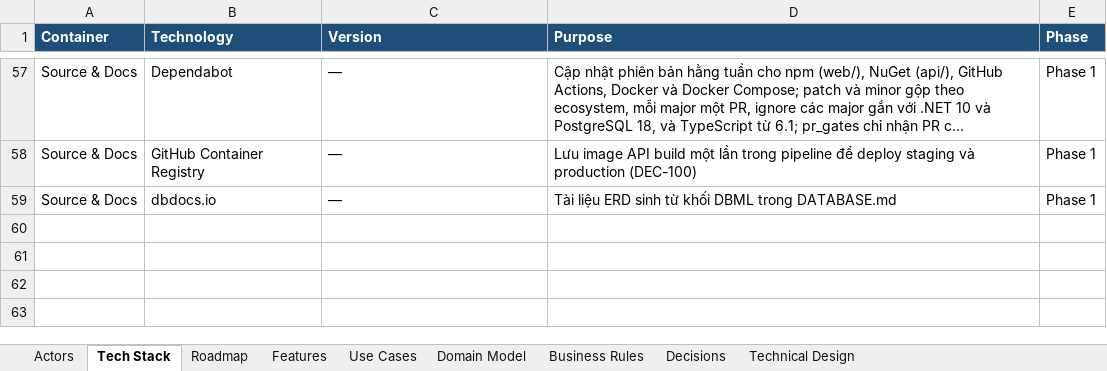
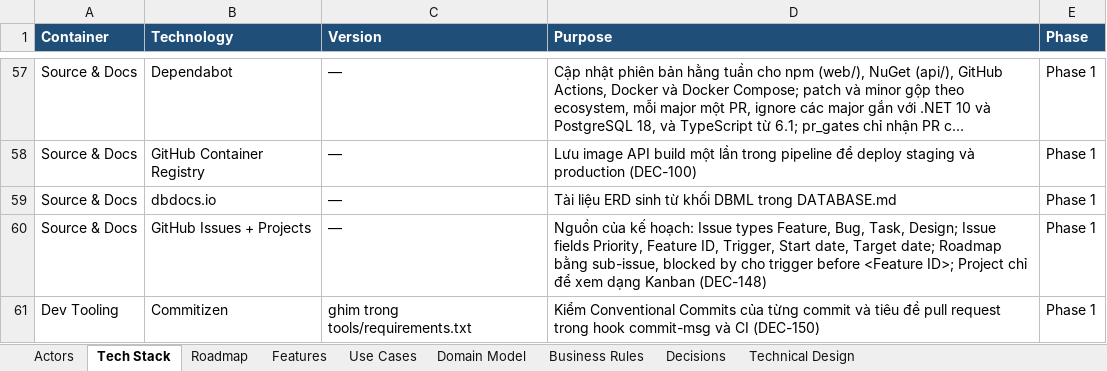
Before and after one commit to taitt0600/zengear, an Excel workbook: docs/product-domain-blueprint-MVP.xlsx, sheet Tech Stack, drawn as a sheet; only a part is shown, gaps mark what is left out; long unchanged cells end in …; values as stored, in another font and other column widths than the file's, no borders; the diff names each change by its address in the sheet, - before the commit and + after, or states it on an @@ line.

Commit message:
docs: record DEC-148 to DEC-150 for issues, cloud rights and checks
DEC-148: GitHub Issues become the plan instead of docs/STATUS.md.
Issue types Feature, Bug, Task, Design; issue fields Priority,
Feature ID, Trigger, Start date, Target date; a Roadmap issue
orders the next work with sub-issues; blocked by replaces the
"before <Feature ID>" triggers and is checked at merge; a handoff
comment marks work left between /implement-feature and
/finish-feature; branch names come from tools/branch_name.py;
migration in three pull requests keeps docs/STATUS.md the source
until the last one merges.

DEC-149: cloud sessions may change the specification and documents
through pull requests the owner merges (level A); .claude/, .github/,
.githooks, tools/, docs/ARCHITECTURE.md and the architecture tests
stay local (level B); running features in the cloud waits for a
staging environment (level C).

DEC-150: Commitizen checks every commit and the pull request title
in CI, a pull request template and the gates check its body, and a
code-review check reads the reviewer's verdict comment for the head.
Releases keep DEC-120 (1).

Refs: DEC-148, DEC-149, DEC-150, DEC-110, DEC-139, DEC-112, DEC-119, DEC-115, DEC-100

```diff
--- a/docs/product-domain-blueprint-MVP.xlsx (sheet Tech Stack)
+++ b/docs/product-domain-blueprint-MVP.xlsx (sheet Tech Stack)
+row 60: Source & Docs | GitHub Issues + Projects | — | Nguồn của kế hoạch: Issue types Feature, Bug, Task, Design; Issue fields Priority, Feature ID, Trigger, Start date, Target date; Roadmap bằng sub-issue, blocked by cho trigger before <Feature ID>; Project chỉ để xem dạng Kanban (DEC-148) | Phase 1
+row 61: Dev Tooling | Commitizen | ghim trong tools/requirements.txt | Kiểm Conventional Commits của từng commit và tiêu đề pull request trong hook commit-msg và CI (DEC-150) | Phase 1
```
Also changed, not shown: sheet Decisions, 4 other files.
